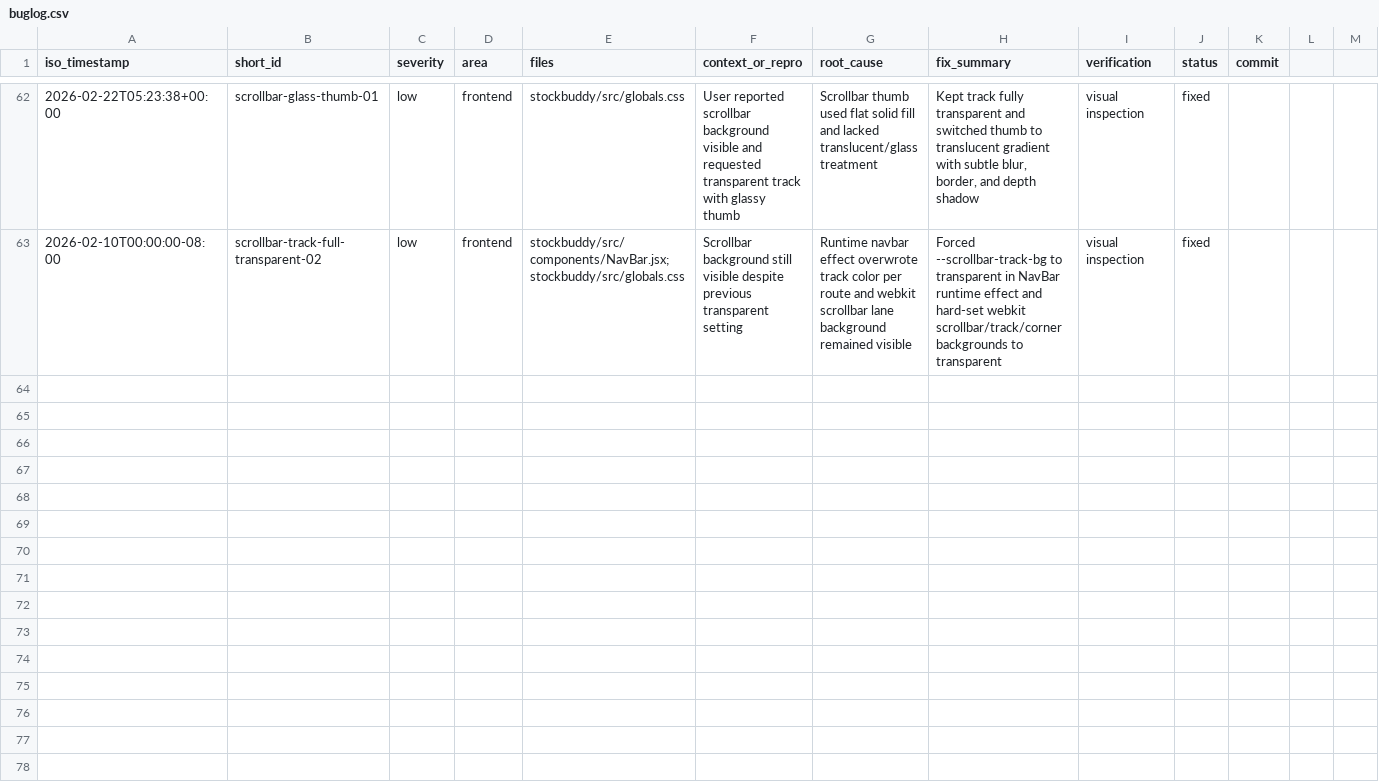
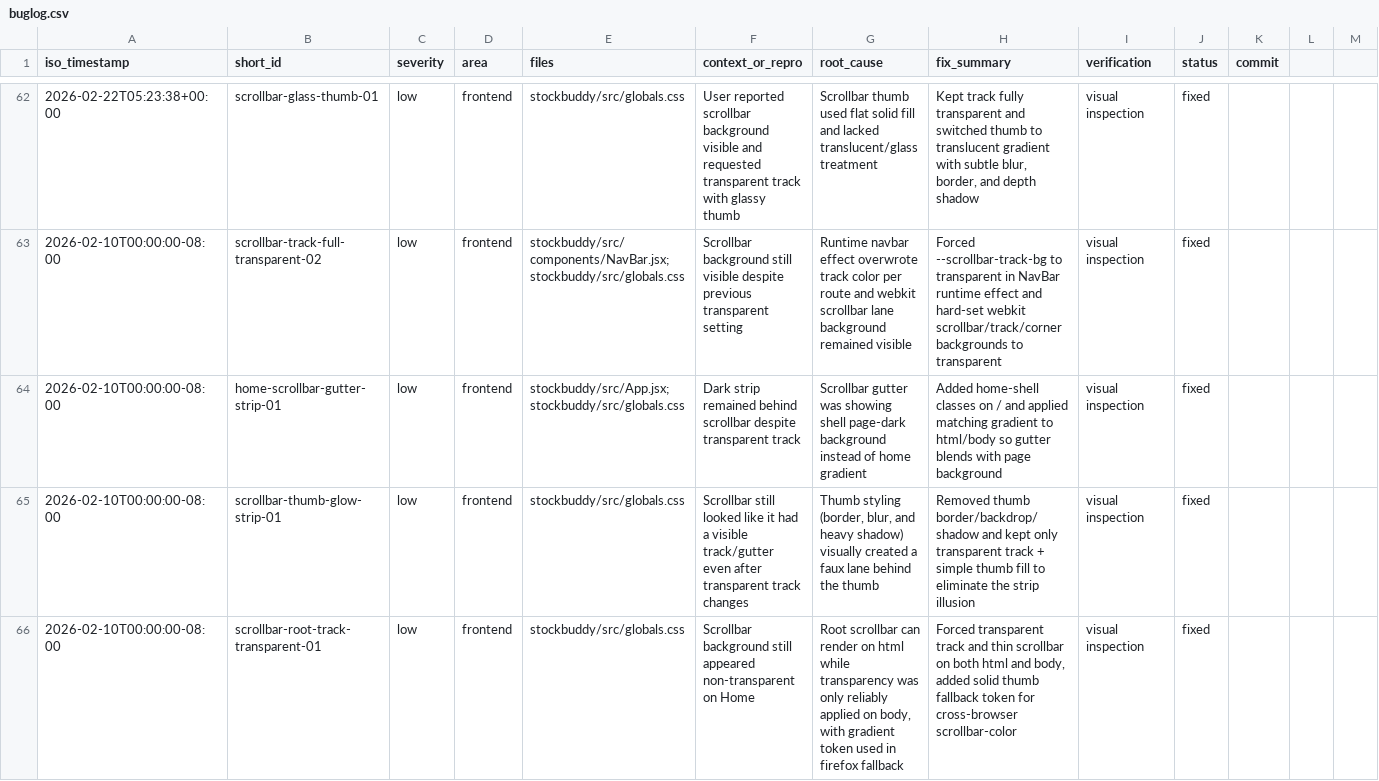
Before and after one commit to g1tvik/tickr, a CSV file: buglog.csv, drawn as a sheet; only a part is shown, gaps mark what is left out; rows hold the shown columns only; the diff names each change by its address in the sheet, - before the commit and + after, or states it on an @@ line.

Commit message:
scrollbar

```diff
--- a/buglog.csv
+++ b/buglog.csv
+row 64: 2026-02-10T00:00:00-08:00 | home-scrollbar-gutter-strip-01 | low | frontend | stockbuddy/src/App.jsx;stockbuddy/src/globals.css | Dark strip remained behind scrollbar despite transparent track | Scrollbar gutter was showing shell page-dark background instead of home gradient | Added home-shell classes on / and applied matching gradient to html/body so gutter blends with page background | visual inspection | fixed
+row 65: 2026-02-10T00:00:00-08:00 | scrollbar-thumb-glow-strip-01 | low | frontend | stockbuddy/src/globals.css | Scrollbar still looked like it had a visible track/gutter even after transparent track changes | Thumb styling (border, blur, and heavy shadow) visually created a faux lane behind the thumb | Removed thumb border/backdrop/shadow and kept only transparent track + simple thumb fill to eliminate the strip illusion | visual inspection | fixed
+row 66: 2026-02-10T00:00:00-08:00 | scrollbar-root-track-transparent-01 | low | frontend | stockbuddy/src/globals.css | Scrollbar background still appeared non-transparent on Home | Root scrollbar can render on html while transparency was only reliably applied on body, with gradient token used in firefox fallback | Forced transparent track and thin scrollbar on both html and body, added solid thumb fallback token for cross-browser scrollbar-color | visual inspection | fixed
```
Also changed, not shown: 3 other files.
